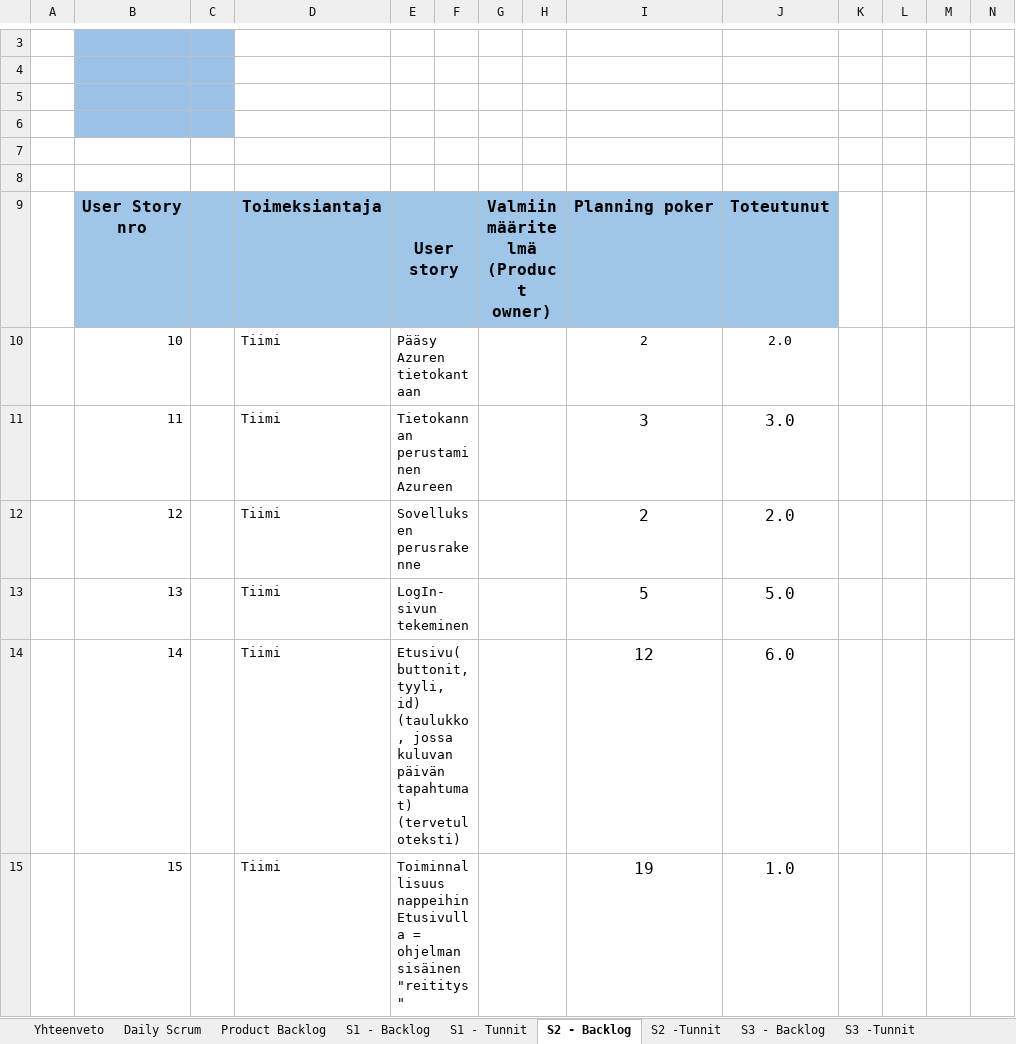
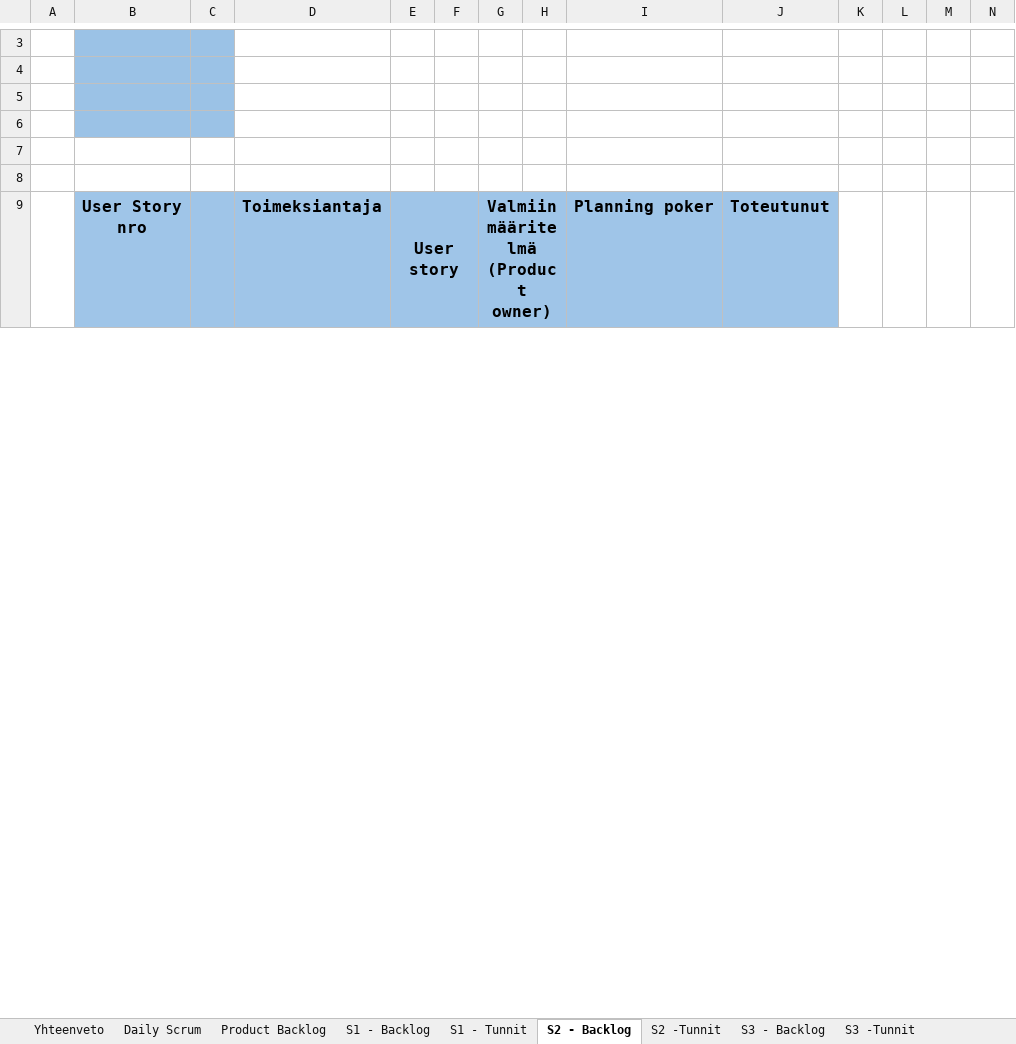
Before and after one commit to SmolBananya/muistutussovellus, an Excel workbook: ScrumBacklog.xlsx, sheet S2 - Backlog, drawn as a sheet; only a part is shown, gaps mark what is left out; values as stored, in another font and other column widths than the file's, no borders; conditional formats not drawn; 1 other sheet too large or unreadable and not compared; removed rows and columns are numbered as before the commit, all else as after; rows hold the shown columns only; the diff covers the shown part only; the diff names each change by its address in the sheet, - before the commit and + after, or states it on an @@ line.

Commit message:
Backlogin päivitys, databasen luontilauseita

```diff
--- a/ScrumBacklog.xlsx (sheet S2 - Backlog)
+++ b/ScrumBacklog.xlsx (sheet S2 - Backlog)
-row 10:  | 10 |  | Tiimi | Pääsy Azuren tietokantaan |  |  |  | 2 | 2.0
-row 11:  | 11 |  | Tiimi | Tietokannan perustaminen Azureen |  |  |  | 3 | 3.0
-row 12:  | 12 |  | Tiimi | Sovelluksen perusrakenne |  |  |  | 2 | 2.0
-row 13:  | 13 |  | Tiimi | LogIn-sivun tekeminen |  |  |  | 5 | 5.0
-row 14:  | 14 |  | Tiimi | Etusivu( buttonit, tyyli, id) (taulukko, jossa kuluvan päivän tapahtumat) (tervetuloteksti) |  |  |  | 12 | 6.0
-row 15:  | 15 |  | Tiimi | Toiminnallisuus nappeihin Etusivulla = ohjelman sisäinen "reititys" |  |  |  | 19 | 1.0
```
Also changed, not shown: 5 added rows, 11 removed rows, 49 edited cells, cell formats and merged cells elsewhere in this sheet, sheet Yhteenveto, sheet Product Backlog, charts or pictures, 2 other files.
